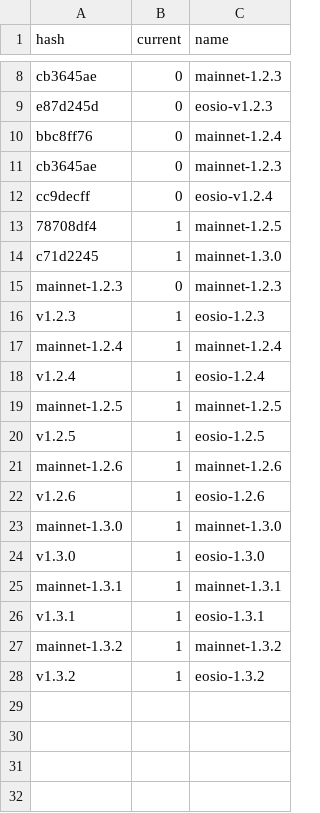
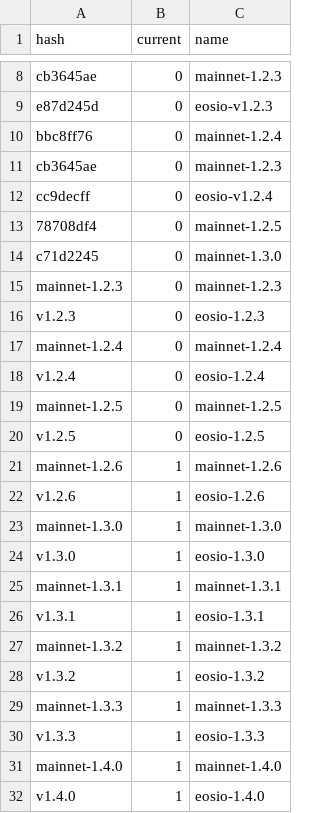
Before and after one commit to EOS-Nation/bpvalidate, a CSV file: config/versions.csv, drawn as a sheet; only a part is shown, gaps mark what is left out.

Commit message:
update versions

```diff
--- a/config/versions.csv
+++ b/config/versions.csv
@@ -12,10 +12,10 @@ cb3645ae,0,mainnet-1.2.3
 cc9decff,0,eosio-v1.2.4
-78708df4,1,mainnet-1.2.5
-c71d2245,1,mainnet-1.3.0
+78708df4,0,mainnet-1.2.5
+c71d2245,0,mainnet-1.3.0
 mainnet-1.2.3,0,mainnet-1.2.3
-v1.2.3,1,eosio-1.2.3
-mainnet-1.2.4,1,mainnet-1.2.4
-v1.2.4,1,eosio-1.2.4
-mainnet-1.2.5,1,mainnet-1.2.5
-v1.2.5,1,eosio-1.2.5
+v1.2.3,0,eosio-1.2.3
+mainnet-1.2.4,0,mainnet-1.2.4
+v1.2.4,0,eosio-1.2.4
+mainnet-1.2.5,0,mainnet-1.2.5
+v1.2.5,0,eosio-1.2.5
 mainnet-1.2.6,1,mainnet-1.2.6
@@ -28 +28,5 @@ mainnet-1.3.2,1,mainnet-1.3.2
 v1.3.2,1,eosio-1.3.2
+mainnet-1.3.3,1,mainnet-1.3.3
+v1.3.3,1,eosio-1.3.3
+mainnet-1.4.0,1,mainnet-1.4.0
+v1.4.0,1,eosio-1.4.0
```
